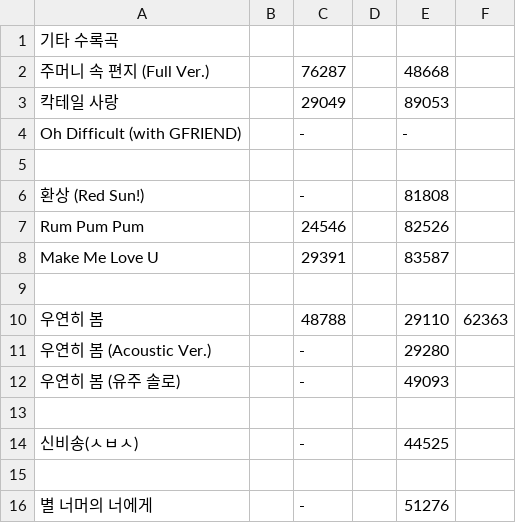
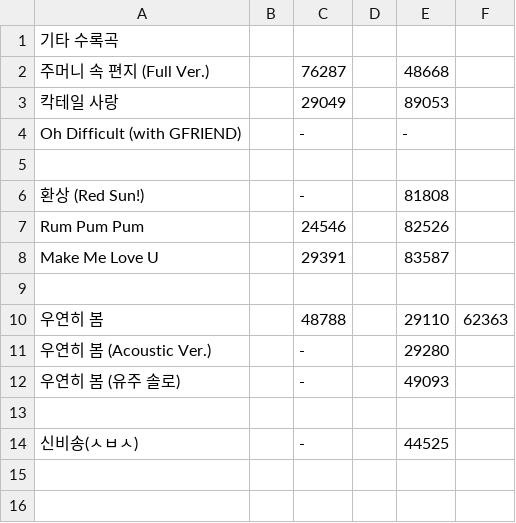
Before and after one commit to sinz32/GFRIEND-SongNumber, a CSV file: music/misc.csv, drawn as a sheet; the diff names each change by its address in the sheet, - before the commit and + after, or states it on an @@ line.

```diff
--- a/music/misc.csv
+++ b/music/misc.csv
-row 15: (empty)
-row 16: 별 너머의 너에게 |  | - |  | 51276
```
Also changed, not shown: music/yerin.csv.
